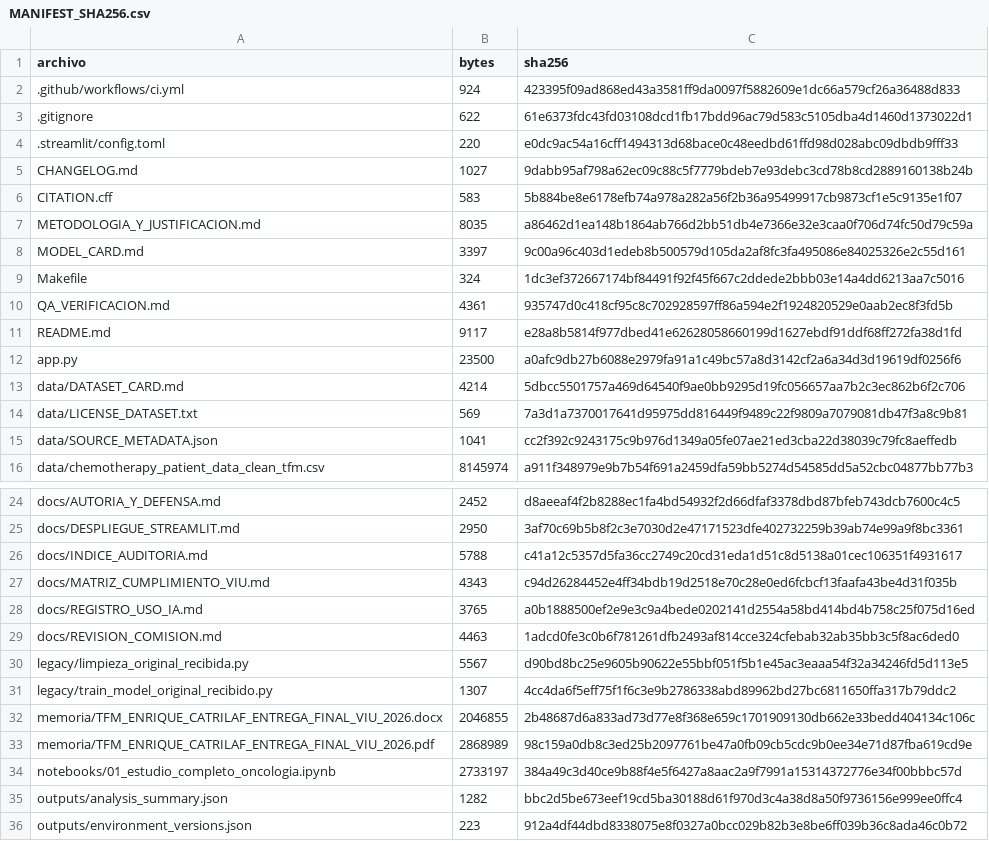
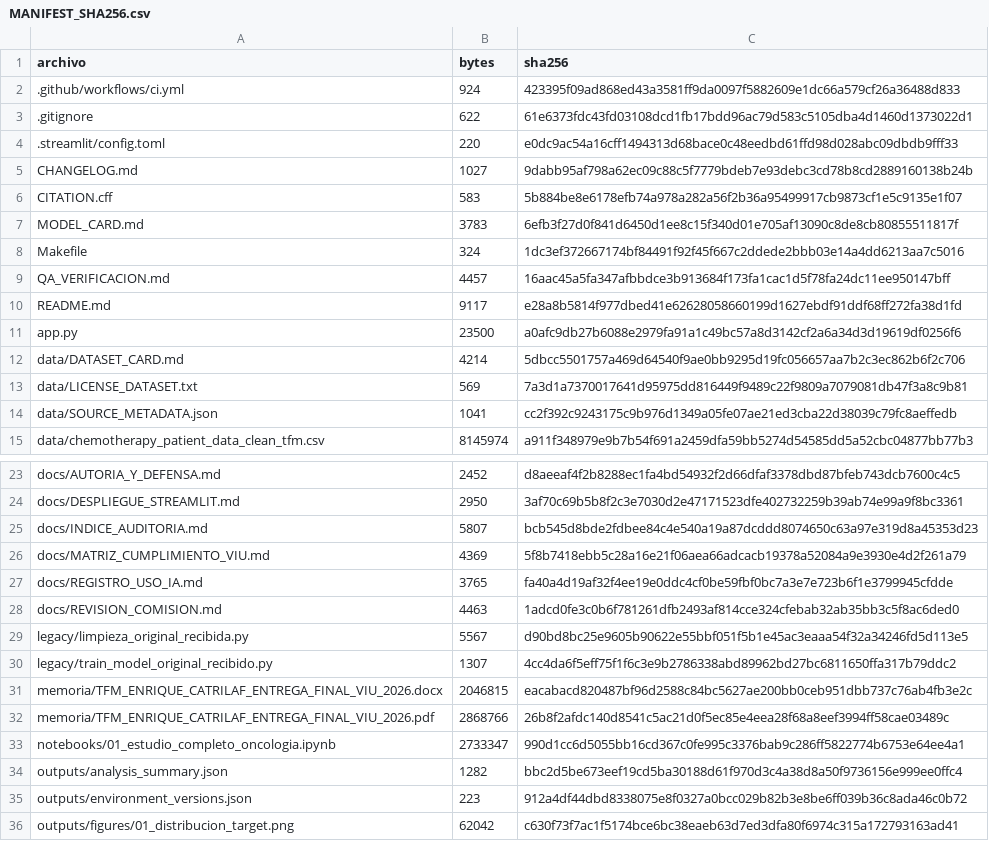
Before and after one commit to catrilaf/TFM-medicina-personalizada, a CSV file: MANIFEST_SHA256.csv, drawn as a sheet; only a part is shown, gaps mark what is left out; the shorter side is filled out with more unchanged rows; the diff covers the shown part only.

```diff
--- a/MANIFEST_SHA256.csv
+++ b/MANIFEST_SHA256.csv
@@ -6,6 +6,5 @@ CHANGELOG.md,1027,9dabb95af798a62ec09c88c5f7779bdeb7e93debc3cd78b8cd2889160138b2
 CITATION.cff,583,5b884be8e6178efb74a978a282a56f2b36a95499917cb9873cf1e5c9135e1f07
-METODOLOGIA_Y_JUSTIFICACION.md,8035,a86462d1ea148b1864ab766d2bb51db4e7366e32e3caa0f706d74fc50d79c59a
-MODEL_CARD.md,3397,9c00a96c403d1edeb8b500579d105da2af8fc3fa495086e84025326e2c55d161
+MODEL_CARD.md,3783,6efb3f27d0f841d6450d1ee8c15f340d01e705af13090c8de8cb80855511817f
 Makefile,324,1dc3ef372667174bf84491f92f45f667c2ddede2bbb03e14a4dd6213aa7c5016
-QA_VERIFICACION.md,4361,935747d0c418cf95c8c702928597ff86a594e2f1924820529e0aab2ec8f3fd5b
+QA_VERIFICACION.md,4457,16aac45a5fa347afbbdce3b913684f173fa1cac1d5f78fa24dc11ee950147bff
 README.md,9117,e28a8b5814f977dbed41e62628058660199d1627ebdf91ddf68ff272fa38d1fd
@@ -25,5 +24,5 @@ docs/AUTORIA_Y_DEFENSA.md,2452,d8aeeaf4f2b8288ec1fa4bd54932f2d66dfaf3378dbd87bfe
 docs/DESPLIEGUE_STREAMLIT.md,2950,3af70c69b5b8f2c3e7030d2e47171523dfe402732259b39ab74e99a9f8bc3361
-docs/INDICE_AUDITORIA.md,5788,c41a12c5357d5fa36cc2749c20cd31eda1d51c8d5138a01cec106351f4931617
-docs/MATRIZ_CUMPLIMIENTO_VIU.md,4343,c94d26284452e4ff34bdb19d2518e70c28e0ed6fcbcf13faafa43be4d31f035b
-docs/REGISTRO_USO_IA.md,3765,a0b1888500ef2e9e3c9a4bede0202141d2554a58bd414bd4b758c25f075d16ed
+docs/INDICE_AUDITORIA.md,5807,bcb545d8bde2fdbee84c4e540a19a87dcddd8074650c63a97e319d8a45353d23
+docs/MATRIZ_CUMPLIMIENTO_VIU.md,4369,5f8b7418ebb5c28a16e21f06aea66adcacb19378a52084a9e3930e4d2f261a79
+docs/REGISTRO_USO_IA.md,3765,fa40a4d19af32f4ee19e0ddc4cf0be59fbf0bc7a3e7e723b6f1e3799945cfdde
 docs/REVISION_COMISION.md,4463,1adcd0fe3c0b6f781261dfb2493af814cce324cfebab32ab35bb3c5f8ac6ded0
@@ -31,5 +30,5 @@ legacy/limpieza_original_recibida.py,5567,d90bd8bc25e9605b90622e55bbf051f5b1e45a
 legacy/train_model_original_recibido.py,1307,4cc4da6f5eff75f1f6c3e9b2786338abd89962bd27bc6811650ffa317b79ddc2
-memoria/TFM_ENRIQUE_CATRILAF_ENTREGA_FINAL_VIU_2026.docx,2046855,2b48687d6a833ad73d77e8f368e659c1701909130db662e33bedd404134c106c
-memoria/TFM_ENRIQUE_CATRILAF_ENTREGA_FINAL_VIU_2026.pdf,2868989,98c159a0db8c3ed25b2097761be47a0fb09cb5cdc9b0ee34e71d87fba619cd9e
-notebooks/01_estudio_completo_oncologia.ipynb,2733197,384a49c3d40ce9b88f4e5f6427a8aac2a9f7991a15314372776e34f00bbbc57d
+memoria/TFM_ENRIQUE_CATRILAF_ENTREGA_FINAL_VIU_2026.docx,2046815,eacabacd820487bf96d2588c84bc5627ae200bb0ceb951dbb737c76ab4fb3e2c
+memoria/TFM_ENRIQUE_CATRILAF_ENTREGA_FINAL_VIU_2026.pdf,2868766,26b8f2afdc140d8541c5ac21d0f5ec85e4eea28f68a8eef3994ff58cae03489c
+notebooks/01_estudio_completo_oncologia.ipynb,2733347,990d1cc6d5055bb16cd367c0fe995c3376bab9c286ff5822774b6753e64ee4a1
 outputs/analysis_summary.json,1282,bbc2d5be673eef19cd5ba30188d61f970d3c4a38d8a50f9736156e999ee0ffc4
```
Also changed, not shown: 1 removed row and 14 edited cells elsewhere in this file, 17 other files.
